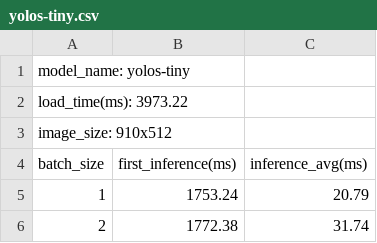
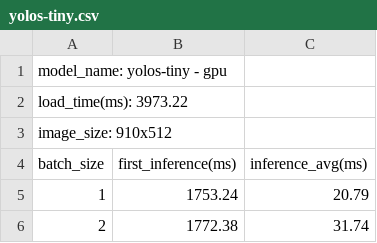
Before and after one commit to lifang535/model_profile, a CSV file: traffic_monitoring/person_recognition_32/yolos-tiny.csv, drawn as a sheet; only a part is shown.

Commit message:
Update yolos-tiny.csv

```diff
--- a/traffic_monitoring/person_recognition_32/yolos-tiny.csv
+++ b/traffic_monitoring/person_recognition_32/yolos-tiny.csv
@@ -1,2 +1,2 @@
-model_name: yolos-tiny
+model_name: yolos-tiny - gpu
 load_time(ms): 3973.22
```
